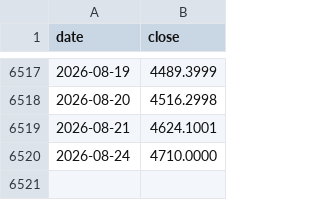
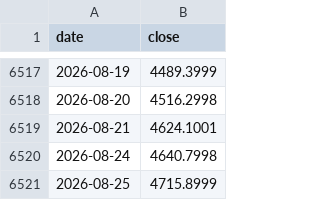
Before and after one commit to Tim-YonghoShin/dashboard, a CSV file: data/history/gold.csv, drawn as a sheet; only a part is shown, gaps mark what is left out.

```diff
--- a/data/history/gold.csv
+++ b/data/history/gold.csv
@@ -6519,2 +6519,3 @@ date,close
 2026-08-21,4624.1001
-2026-08-24,4710.0000
+2026-08-24,4640.7998
+2026-08-25,4715.8999
```
Also changed, not shown: data/history/dow.csv, data/history/kospi.csv, 19 other files.
